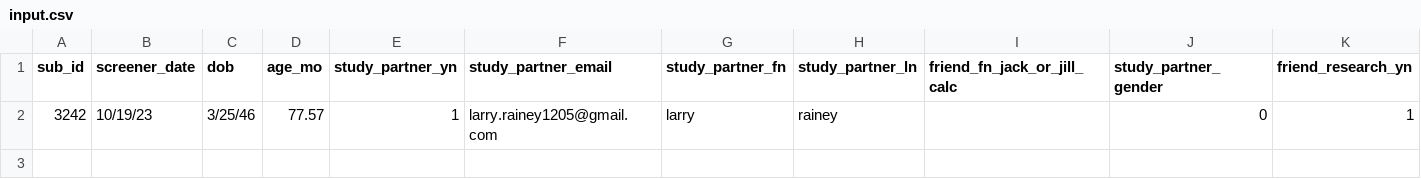
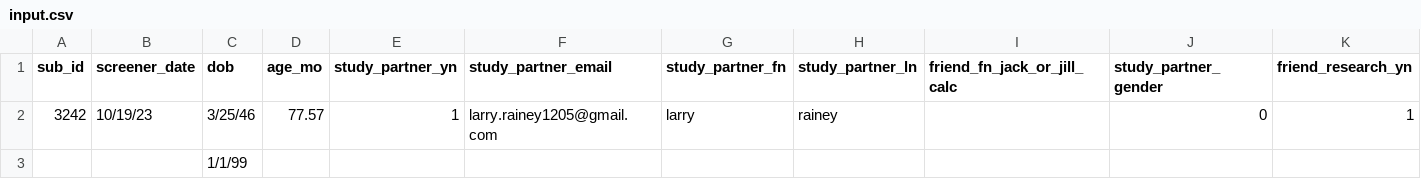
Before and after one commit to cooper-sharp/Scripts-CS, a CSV file: Island_import/input.csv, drawn as a sheet; only a part is shown; rows hold the shown columns only; the diff names each change by its address in the sheet, - before the commit and + after, or states it on an @@ line.

Commit message:
Island Import reshuffle done
Code now can match the input_data table to the first row of template_data

```diff
--- a/Island_import/input.csv
+++ b/Island_import/input.csv
+row 3:  |  | 1/1/99
```
Also changed, not shown: Island_import/template.csv, 2 other files.
